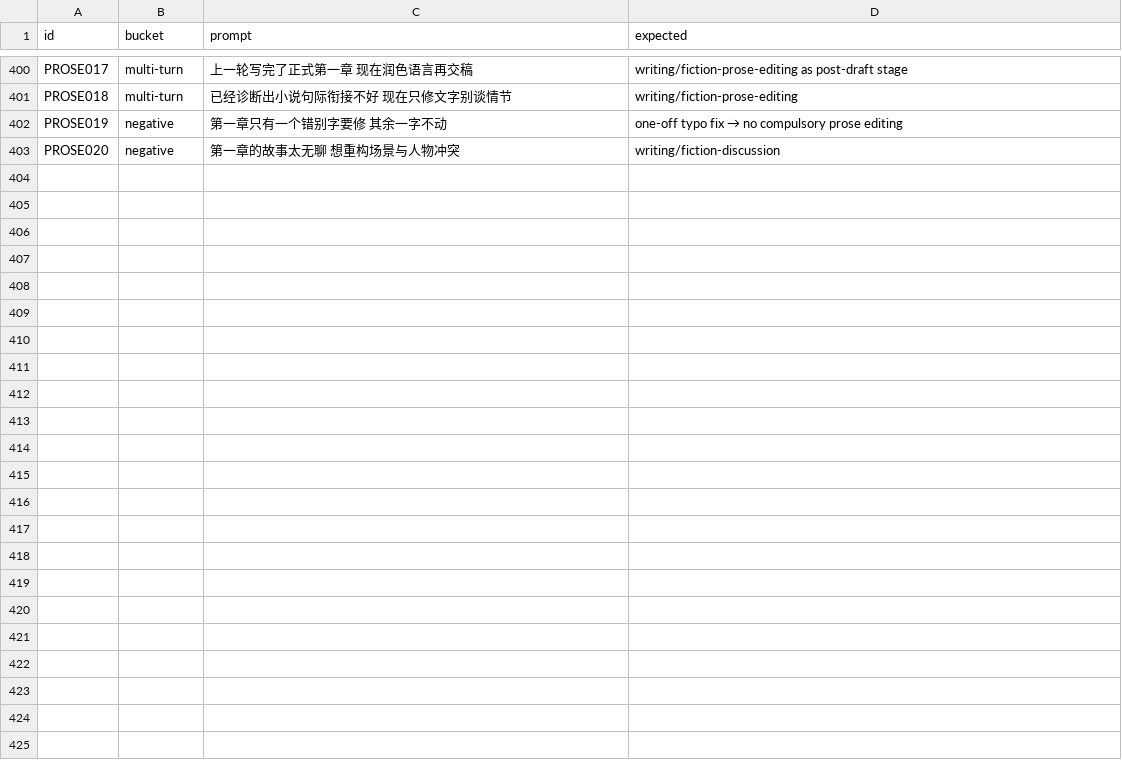
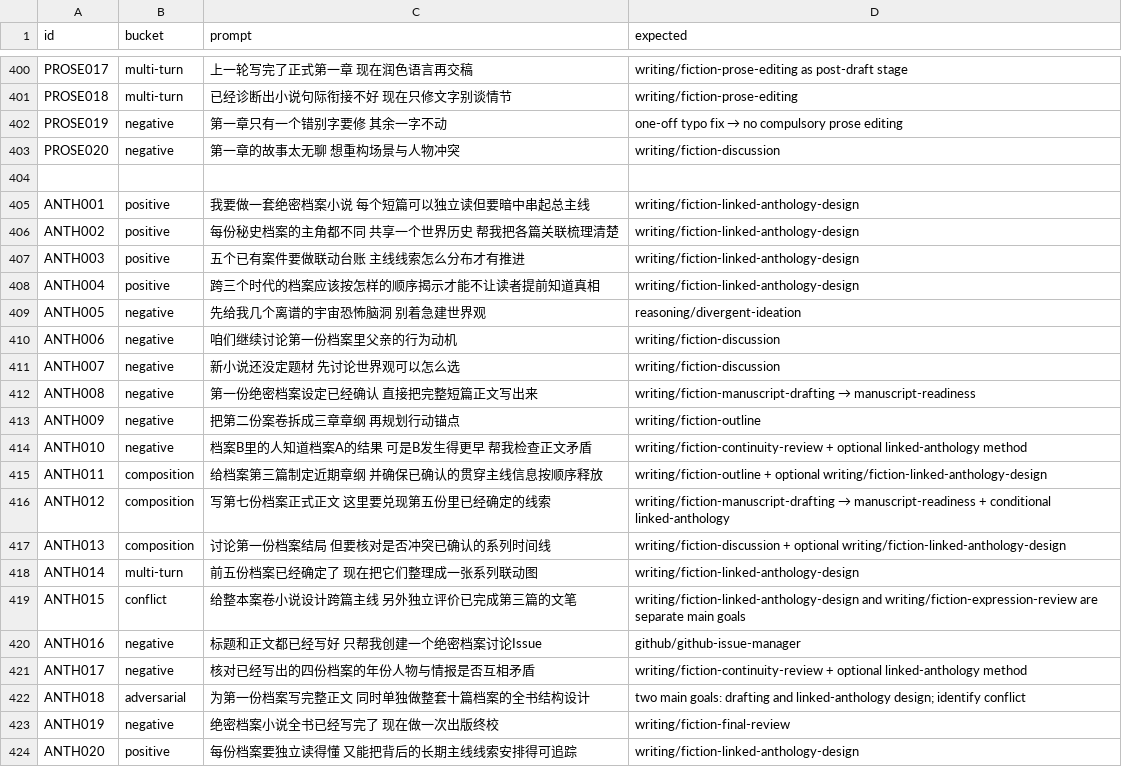
Before and after one commit to trojanbox/agent-plugin-marketplace, a CSV file: plugins/ai-workflow/skills/skill-system-design/references/semantic-routing-regression.csv, drawn as a sheet; only a part is shown, gaps mark what is left out; the diff names each change by its address in the sheet, - before the commit and + after, or states it on an @@ line.

Commit message:
feat(writing): add linked anthology series design skill (#6)
* feat(writing): add linked anthology series design and cross-story routing

* test(writing): register anthology series in fiction workflow contract

```diff
--- a/plugins/ai-workflow/skills/skill-system-design/references/semantic-routing-regression.csv
+++ b/plugins/ai-workflow/skills/skill-system-design/references/semantic-routing-regression.csv
+row 404: (empty)
+row 405: ANTH001 | positive | 我要做一套绝密档案小说 每个短篇可以独立读但要暗中串起总主线 | writing/fiction-linked-anthology-design
+row 406: ANTH002 | positive | 每份秘史档案的主角都不同 共享一个世界历史 帮我把各篇关联梳理清楚 | writing/fiction-linked-anthology-design
+row 407: ANTH003 | positive | 五个已有案件要做联动台账 主线线索怎么分布才有推进 | writing/fiction-linked-anthology-design
+row 408: ANTH004 | positive | 跨三个时代的档案应该按怎样的顺序揭示才能不让读者提前知道真相 | writing/fiction-linked-anthology-design
+row 409: ANTH005 | negative | 先给我几个离谱的宇宙恐怖脑洞 别着急建世界观 | reasoning/divergent-ideation
+row 410: ANTH006 | negative | 咱们继续讨论第一份档案里父亲的行为动机 | writing/fiction-discussion
+row 411: ANTH007 | negative | 新小说还没定题材 先讨论世界观可以怎么选 | writing/fiction-discussion
+row 412: ANTH008 | negative | 第一份绝密档案设定已经确认 直接把完整短篇正文写出来 | writing/fiction-manuscript-drafting → manuscript-readiness
+row 413: ANTH009 | negative | 把第二份案卷拆成三章章纲 再规划行动锚点 | writing/fiction-outline
+row 414: ANTH010 | negative | 档案B里的人知道档案A的结果 可是B发生得更早 帮我检查正文矛盾 | writing/fiction-continuity-review + optional linked-anthology method
+row 415: ANTH011 | composition | 给档案第三篇制定近期章纲 并确保已确认的贯穿主线信息按顺序释放 | writing/fiction-outline + optional writing/fiction-linked-anthology-design
+row 416: ANTH012 | composition | 写第七份档案正式正文 这里要兑现第五份里已经确定的线索 | writing/fiction-manuscript-drafting → manuscript-readiness + conditional linked-anthology
+row 417: ANTH013 | composition | 讨论第一份档案结局 但要核对是否冲突已确认的系列时间线 | writing/fiction-discussion + optional writing/fiction-linked-anthology-design
+row 418: ANTH014 | multi-turn | 前五份档案已经确定了 现在把它们整理成一张系列联动图 | writing/fiction-linked-anthology-design
+row 419: ANTH015 | conflict | 给整本案卷小说设计跨篇主线 另外独立评价已完成第三篇的文笔 | writing/fiction-linked-anthology-design and writing/fiction-expression-review are separate main goals
+row 420: ANTH016 | negative | 标题和正文都已经写好 只帮我创建一个绝密档案讨论Issue | github/github-issue-manager
+row 421: ANTH017 | negative | 核对已经写出的四份档案的年份人物与情报是否互相矛盾 | writing/fiction-continuity-review + optional linked-anthology method
+row 422: ANTH018 | adversarial | 为第一份档案写完整正文 同时单独做整套十篇档案的全书结构设计 | two main goals: drafting and linked-anthology design; identify conflict
+row 423: ANTH019 | negative | 绝密档案小说全书已经写完了 现在做一次出版终校 | writing/fiction-final-review
+row 424: ANTH020 | positive | 每份档案要独立读得懂 又能把背后的长期主线线索安排得可追踪 | writing/fiction-linked-anthology-design
```
Also changed, not shown: 14 other files.
